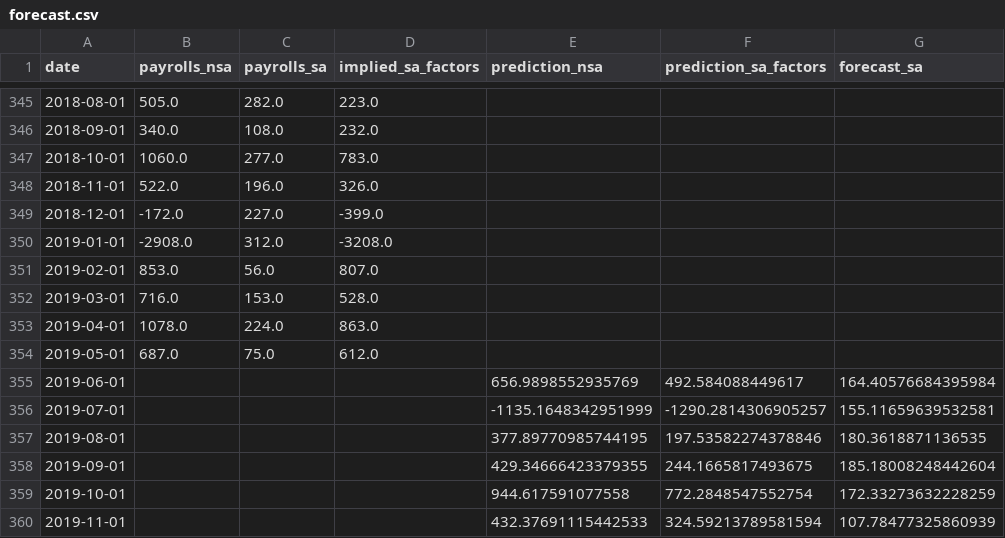
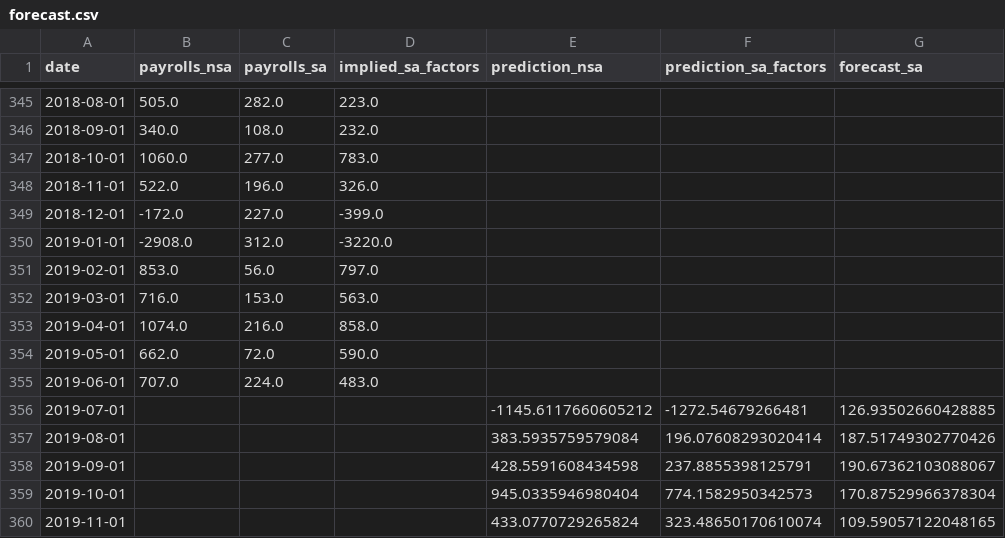
Before and after one commit to glassdooreconomicresearch/jobs-day-arima-forecast, a CSV file: forecast.csv, drawn as a sheet; only a part is shown, gaps mark what is left out; the diff covers the shown part only.

Commit message:
Run for July 2019
Run forecast with June data for July 2019 predictions.

```diff
--- a/forecast.csv
+++ b/forecast.csv
@@ -349,12 +349,12 @@ date,payrolls_nsa,payrolls_sa,implied_sa_factors,prediction_nsa,prediction_sa_fa
 2018-12-01,-172.0,227.0,-399.0,,,
-2019-01-01,-2908.0,312.0,-3208.0,,,
-2019-02-01,853.0,56.0,807.0,,,
-2019-03-01,716.0,153.0,528.0,,,
-2019-04-01,1078.0,224.0,863.0,,,
-2019-05-01,687.0,75.0,612.0,,,
-2019-06-01,,,,656.9898552935769,492.584088449617,164.40576684395984
-2019-07-01,,,,-1135.1648342951999,-1290.2814306905257,155.11659639532581
-2019-08-01,,,,377.89770985744195,197.53582274378846,180.3618871136535
-2019-09-01,,,,429.34666423379355,244.1665817493675,185.18008248442604
-2019-10-01,,,,944.617591077558,772.2848547552754,172.33273632228259
-2019-11-01,,,,432.37691115442533,324.59213789581594,107.78477325860939
+2019-01-01,-2908.0,312.0,-3220.0,,,
+2019-02-01,853.0,56.0,797.0,,,
+2019-03-01,716.0,153.0,563.0,,,
+2019-04-01,1074.0,216.0,858.0,,,
+2019-05-01,662.0,72.0,590.0,,,
+2019-06-01,707.0,224.0,483.0,,,
+2019-07-01,,,,-1145.6117660605212,-1272.54679266481,126.93502660428885
+2019-08-01,,,,383.5935759579084,196.07608293020414,187.51749302770426
+2019-09-01,,,,428.5591608434598,237.8855398125791,190.67362103088067
+2019-10-01,,,,945.0335946980404,774.1582950342573,170.87529966378304
+2019-11-01,,,,433.0770729265824,323.48650170610074,109.59057122048165
```
Also changed, not shown: 1 added row and 18 edited cells elsewhere in this file, data.csv, 2 other files.
